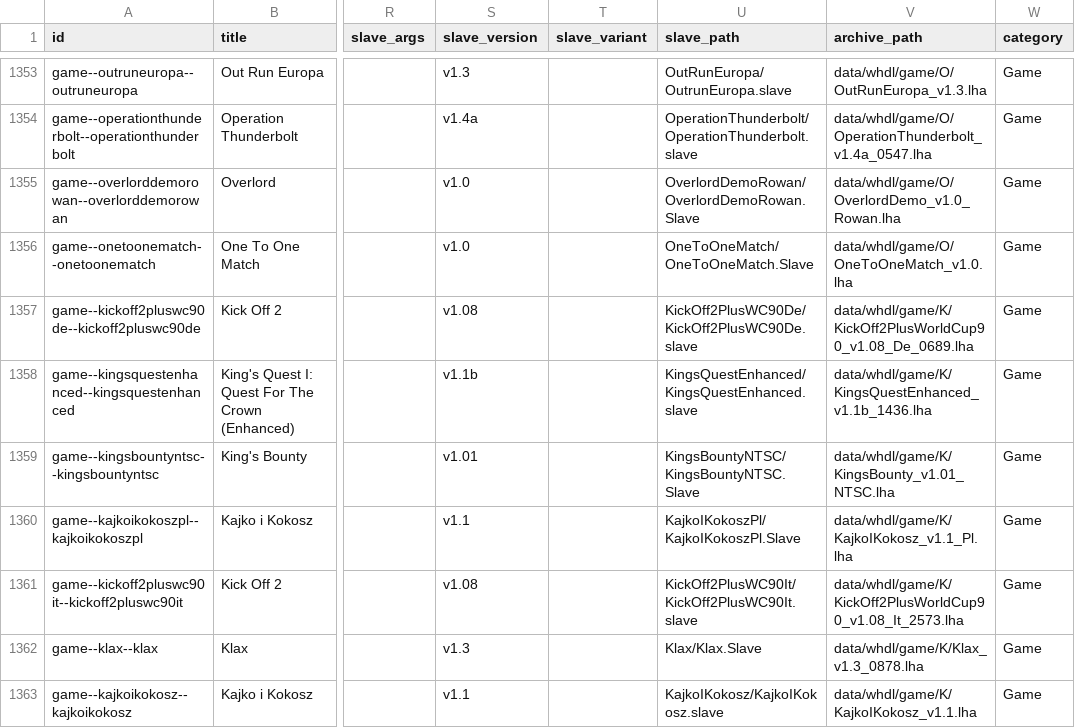
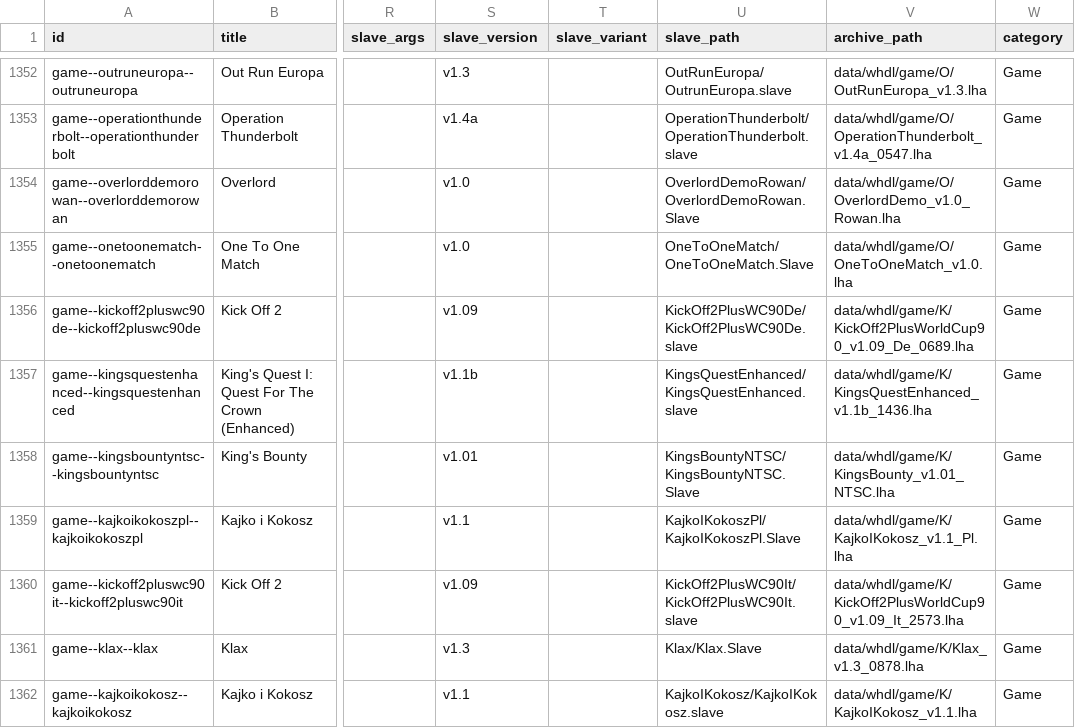
Before and after one commit to amigavision/AmigaVision, a CSV file: data/db/titles.csv, drawn as a sheet; only a part is shown, gaps mark what is left out; addresses are those after the commit; the diff covers the shown part only; the diff names each change by its address in the sheet, - before the commit and + after, or states it on an @@ line.

```diff
--- a/data/db/titles.csv
+++ b/data/db/titles.csv
-S1356 (slave_version): v1.08
+S1356 (slave_version): v1.09
-V1356 (archive_path): data/whdl/game/K/KickOff2PlusWorldCup90_v1.08_De_0689.lha
+V1356 (archive_path): data/whdl/game/K/KickOff2PlusWorldCup90_v1.09_De_0689.lha
-S1360 (slave_version): v1.08
+S1360 (slave_version): v1.09
-V1360 (archive_path): data/whdl/game/K/KickOff2PlusWorldCup90_v1.08_It_2573.lha
+V1360 (archive_path): data/whdl/game/K/KickOff2PlusWorldCup90_v1.09_It_2573.lha
```
Also changed, not shown: 1 added row, 1 removed row and 30 edited cells elsewhere in this file, 2 other files.
